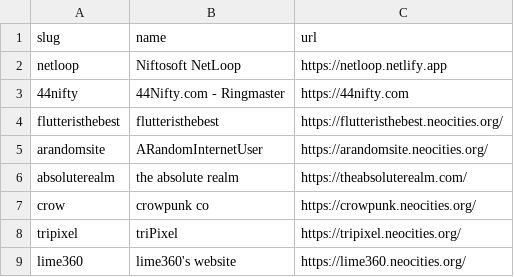
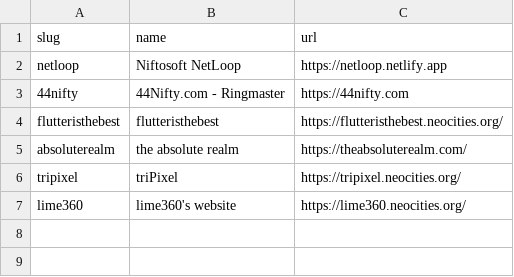
Before and after one commit to 44Nifty/NetLoop, a CSV file: _data/members.csv, drawn as a sheet.

Commit message:
Update members.csv

```diff
--- a/_data/members.csv
+++ b/_data/members.csv
@@ -4,5 +4,3 @@ netloop,"Niftosoft NetLoop",https://netloop.netlify.app
 flutteristhebest,"flutteristhebest",https://flutteristhebest.neocities.org/
-arandomsite,"ARandomInternetUser",https://arandomsite.neocities.org/
 absoluterealm,"the absolute realm",https://theabsoluterealm.com/
-crow,"crowpunk co",https://crowpunk.neocities.org/
 tripixel,"triPixel",https://tripixel.neocities.org/
```
